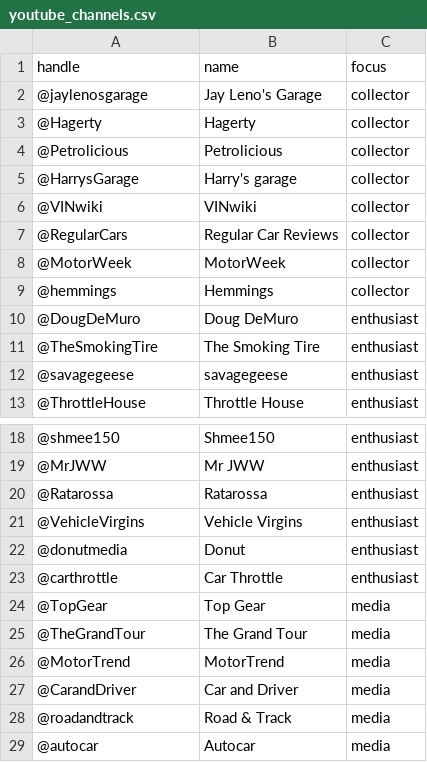
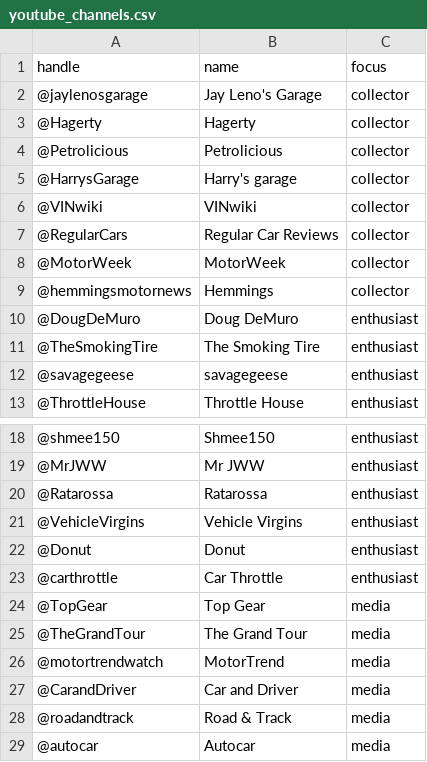
Before and after one commit to matte36s50/market-interest-score-app, a CSV file: data/youtube_channels.csv, drawn as a sheet; only a part is shown, gaps mark what is left out.

```diff
--- a/data/youtube_channels.csv
+++ b/data/youtube_channels.csv
@@ -8,3 +8,3 @@ handle,name,focus
 @MotorWeek,MotorWeek,collector
-@hemmings,Hemmings,collector
+@hemmingsmotornews,Hemmings,collector
 @DougDeMuro,Doug DeMuro,enthusiast
@@ -21,3 +21,3 @@ handle,name,focus
 @VehicleVirgins,Vehicle Virgins,enthusiast
-@donutmedia,Donut,enthusiast
+@Donut,Donut,enthusiast
 @carthrottle,Car Throttle,enthusiast
@@ -25,3 +25,3 @@ handle,name,focus
 @TheGrandTour,The Grand Tour,media
-@MotorTrend,MotorTrend,media
+@motortrendwatch,MotorTrend,media
 @CarandDriver,Car and Driver,media
```
Also changed, not shown: 2 other files.
